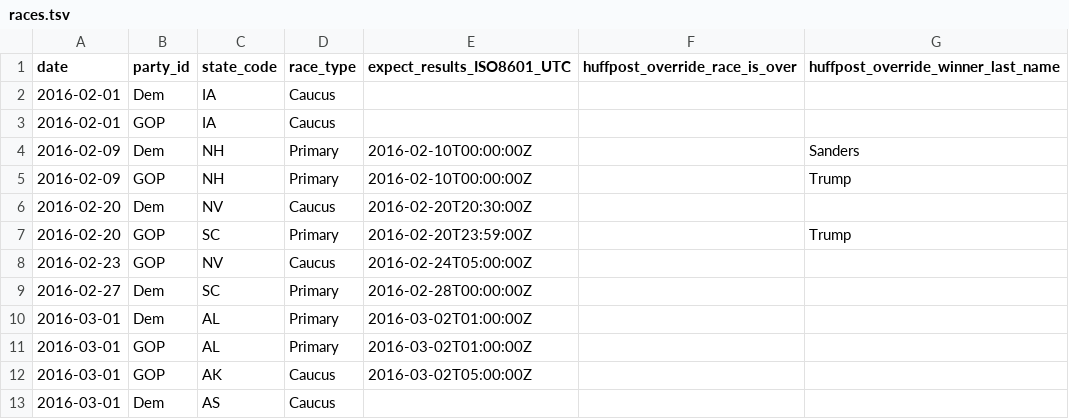
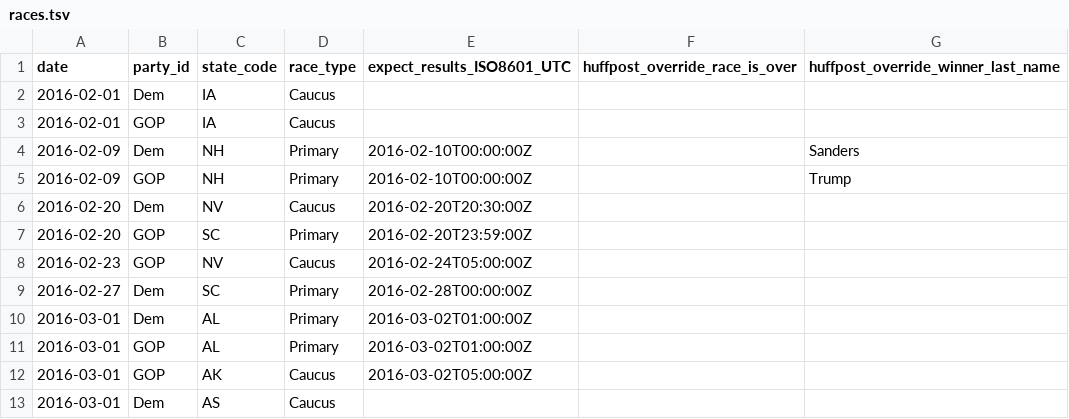
Before and after one commit to BeastNeedsMoreTorque/primaries-2016, a TSV file: app/static/races.tsv, drawn as a sheet; only a part is shown.

Commit message:
Un-override SC race

```diff
--- a/app/static/races.tsv
+++ b/app/static/races.tsv
@@ -6,3 +6,3 @@ date	party_id	state_code	race_type	expect_results_ISO8601_UTC	huffpost_override_
 2016-02-20	Dem	NV	Caucus	2016-02-20T20:30:00Z		
-2016-02-20	GOP	SC	Primary	2016-02-20T23:59:00Z		Trump
+2016-02-20	GOP	SC	Primary	2016-02-20T23:59:00Z		
 2016-02-23	GOP	NV	Caucus	2016-02-24T05:00:00Z		
```
